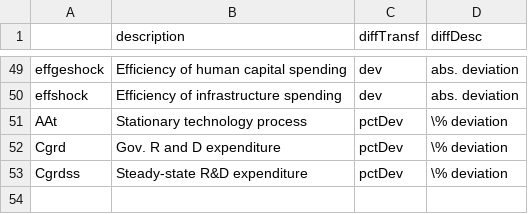
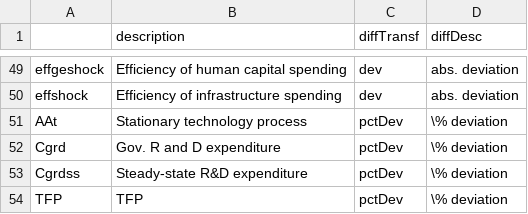
Before and after one commit to kbankowski-econ/2025-05_spendingModelling, a CSV file: +environment/csvFiles/varDict.csv, drawn as a sheet; only a part is shown, gaps mark what is left out.

```diff
--- a/+environment/csvFiles/varDict.csv
+++ b/+environment/csvFiles/varDict.csv
@@ -53 +53,2 @@ Cgrd,Gov. R and D expenditure,pctDev,\% deviation
 Cgrdss,Steady-state R&D expenditure,pctDev,\% deviation
+TFP,TFP,pctDev,\% deviation
```
Also changed, not shown: 3 other files.
